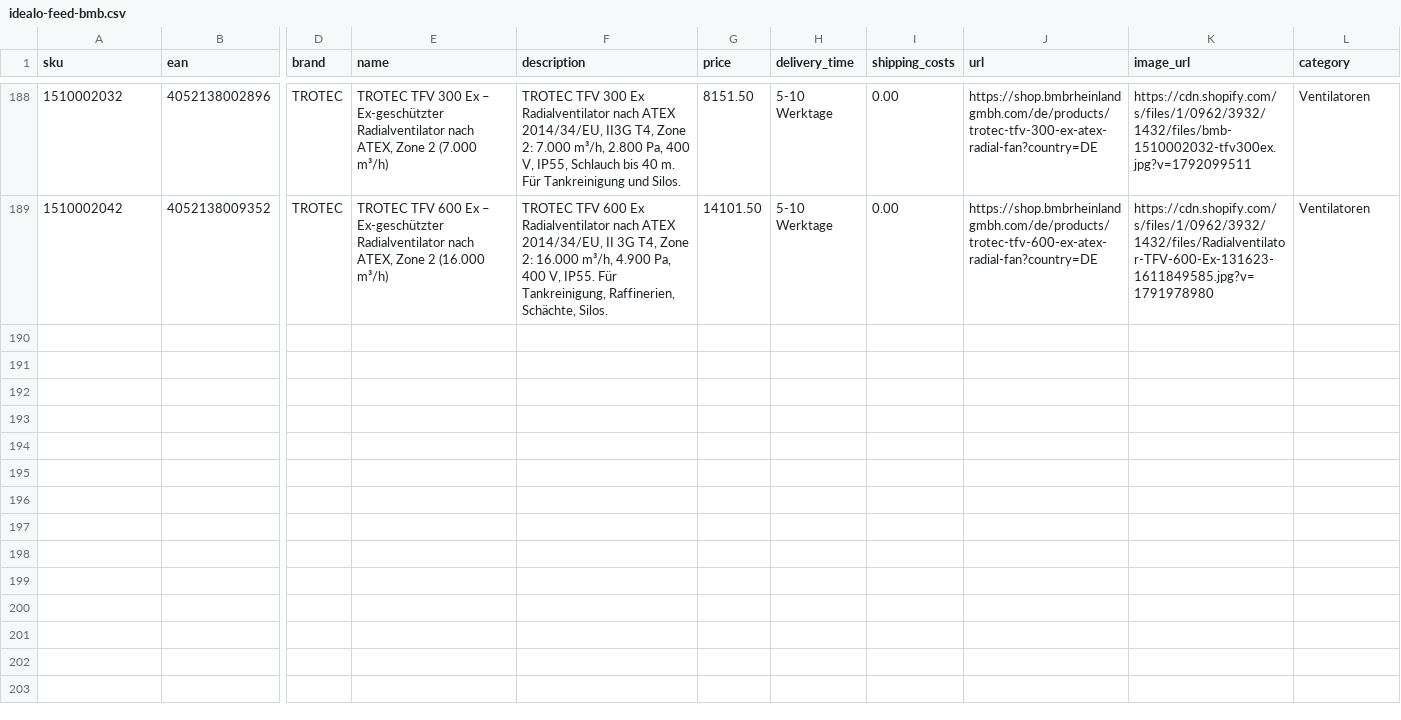
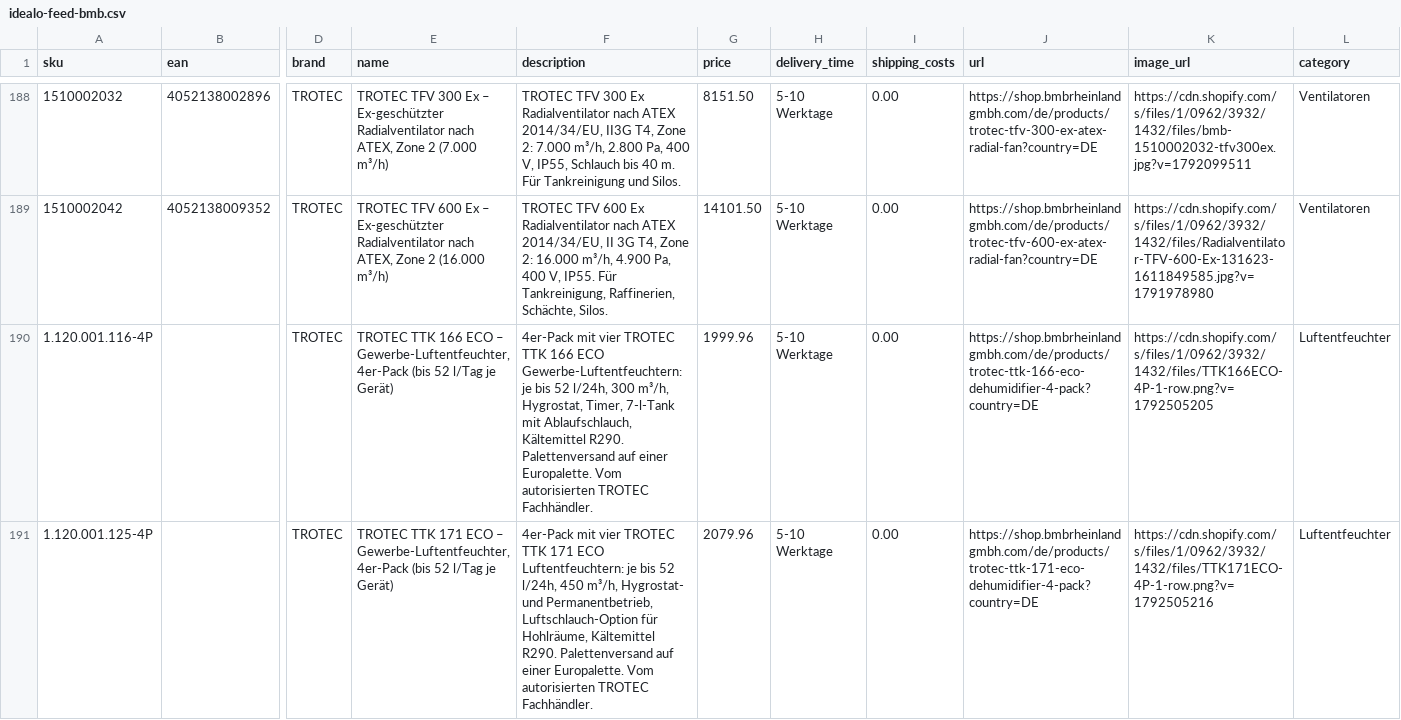
Before and after one commit to Bijan-Bahar/bmb-feeds, a CSV file: idealo-feed-bmb.csv, drawn as a sheet; only a part is shown, gaps mark what is left out; rows hold the shown columns only; the diff covers the shown part only; the diff names each change by its address in the sheet, - before the commit and + after, or states it on an @@ line.

```diff
--- a/idealo-feed-bmb.csv
+++ b/idealo-feed-bmb.csv
+row 190: 1.120.001.116-4P |  | TROTEC | TROTEC TTK 166 ECO – Gewerbe-Luftentfeuchter, 4er-Pack (bis 52 l/Tag je Gerät) | 4er-Pack mit vier TROTEC TTK 166 ECO Gewerbe-Luftentfeuchtern: je bis 52 l/24h, 300 m³/h, Hygrostat, Timer, 7-l-Tank mit Ablaufschlauch, Kältemittel R290. Palettenversand auf einer Europalette. Vom autorisierten TROTEC Fachhändler. | 1999.96 | 5-10 Werktage | 0.00 | https://shop.bmbrheinlandgmbh.com/de/products/trotec-ttk-166-eco-dehumidifier-4-pack?country=DE | https://cdn.shopify.com/s/files/1/0962/3932/1432/files/TTK166ECO-4P-1-row.png?v=1792505205 | Luftentfeuchter
+row 191: 1.120.001.125-4P |  | TROTEC | TROTEC TTK 171 ECO – Gewerbe-Luftentfeuchter, 4er-Pack (bis 52 l/Tag je Gerät) | 4er-Pack mit vier TROTEC TTK 171 ECO Luftentfeuchtern: je bis 52 l/24h, 450 m³/h, Hygrostat- und Permanentbetrieb, Luftschlauch-Option für Hohlräume, Kältemittel R290. Palettenversand auf einer Europalette. Vom autorisierten TROTEC Fachhändler. | 2079.96 | 5-10 Werktage | 0.00 | https://shop.bmbrheinlandgmbh.com/de/products/trotec-ttk-171-eco-dehumidifier-4-pack?country=DE | https://cdn.shopify.com/s/files/1/0962/3932/1432/files/TTK171ECO-4P-1-row.png?v=1792505216 | Luftentfeuchter
```
Also changed, not shown: 1 added row elsewhere in this file.
